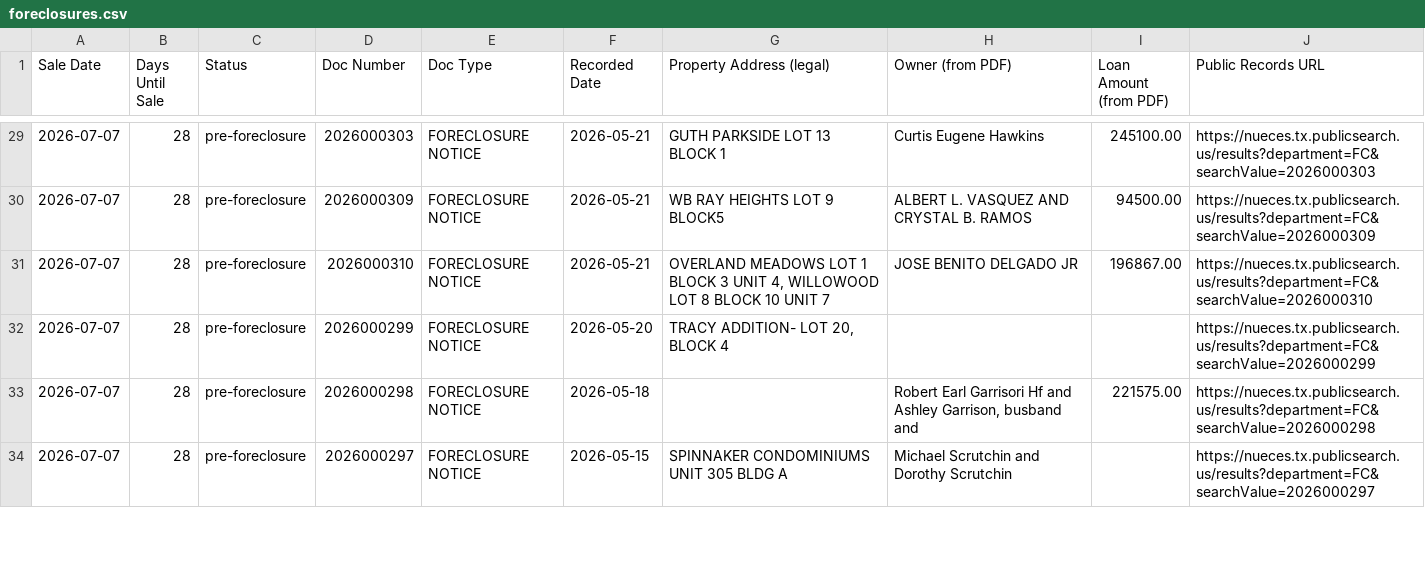
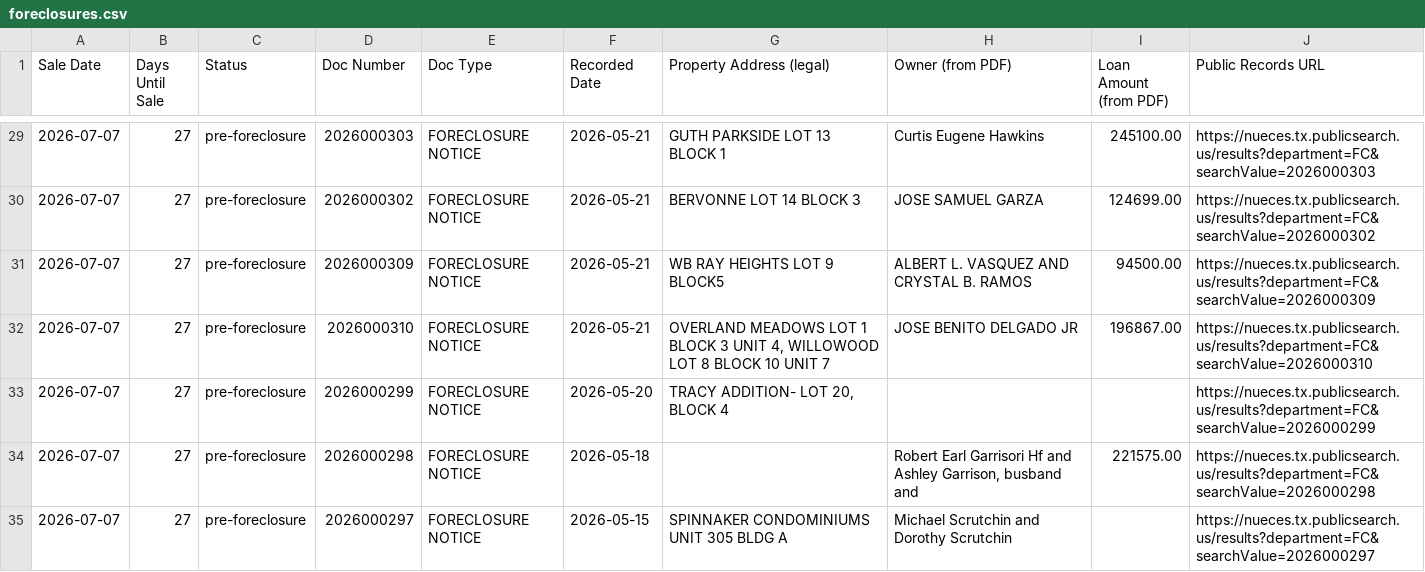
Before and after one commit to sbrios85/nueces-leads, a CSV file: data/foreclosures.csv, drawn as a sheet; only a part is shown, gaps mark what is left out; the diff covers the shown part only.

```diff
--- a/data/foreclosures.csv
+++ b/data/foreclosures.csv
@@ -29,6 +29,7 @@ Sale Date,Days Until Sale,Status,Doc Number,Doc Type,Recorded Date,Property Addr
-2026-07-07,28,pre-foreclosure,2026000303,FORECLOSURE NOTICE,2026-05-21,GUTH PARKSIDE LOT 13 BLOCK 1,Curtis Eugene Hawkins,245100.00,https://nueces.tx.publicsearch.us/results?department=FC&searchValue=2026000303
-2026-07-07,28,pre-foreclosure,2026000309,FORECLOSURE NOTICE,2026-05-21,WB RAY HEIGHTS LOT 9 BLOCK5,ALBERT L. VASQUEZ AND CRYSTAL B. RAMOS,94500.00,https://nueces.tx.publicsearch.us/results?department=FC&searchValue=2026000309
-2026-07-07,28,pre-foreclosure,2026000310,FORECLOSURE NOTICE,2026-05-21,"OVERLAND MEADOWS LOT 1 BLOCK 3 UNIT 4, WILLOWOOD LOT 8 BLOCK 10 UNIT 7",JOSE BENITO DELGADO JR,196867.00,https://nueces.tx.publicsearch.us/results?department=FC&searchValue=2026000310
-2026-07-07,28,pre-foreclosure,2026000299,FORECLOSURE NOTICE,2026-05-20,"TRACY ADDITION- LOT 20, BLOCK 4",,,https://nueces.tx.publicsearch.us/results?department=FC&searchValue=2026000299
-2026-07-07,28,pre-foreclosure,2026000298,FORECLOSURE NOTICE,2026-05-18,,"Robert Earl Garrisori Hf and Ashley Garrison, busband and",221575.00,https://nueces.tx.publicsearch.us/results?department=FC&searchValue=2026000298
-2026-07-07,28,pre-foreclosure,2026000297,FORECLOSURE NOTICE,2026-05-15,SPINNAKER CONDOMINIUMS UNIT 305 BLDG A,Michael Scrutchin and Dorothy Scrutchin,,https://nueces.tx.publicsearch.us/results?department=FC&searchValue=2026000297
+2026-07-07,27,pre-foreclosure,2026000303,FORECLOSURE NOTICE,2026-05-21,GUTH PARKSIDE LOT 13 BLOCK 1,Curtis Eugene Hawkins,245100.00,https://nueces.tx.publicsearch.us/results?department=FC&searchValue=2026000303
+2026-07-07,27,pre-foreclosure,2026000302,FORECLOSURE NOTICE,2026-05-21,BERVONNE LOT 14 BLOCK 3,JOSE SAMUEL GARZA,124699.00,https://nueces.tx.publicsearch.us/results?department=FC&searchValue=2026000302
+2026-07-07,27,pre-foreclosure,2026000309,FORECLOSURE NOTICE,2026-05-21,WB RAY HEIGHTS LOT 9 BLOCK5,ALBERT L. VASQUEZ AND CRYSTAL B. RAMOS,94500.00,https://nueces.tx.publicsearch.us/results?department=FC&searchValue=2026000309
+2026-07-07,27,pre-foreclosure,2026000310,FORECLOSURE NOTICE,2026-05-21,"OVERLAND MEADOWS LOT 1 BLOCK 3 UNIT 4, WILLOWOOD LOT 8 BLOCK 10 UNIT 7",JOSE BENITO DELGADO JR,196867.00,https://nueces.tx.publicsearch.us/results?department=FC&searchValue=2026000310
+2026-07-07,27,pre-foreclosure,2026000299,FORECLOSURE NOTICE,2026-05-20,"TRACY ADDITION- LOT 20, BLOCK 4",,,https://nueces.tx.publicsearch.us/results?department=FC&searchValue=2026000299
+2026-07-07,27,pre-foreclosure,2026000298,FORECLOSURE NOTICE,2026-05-18,,"Robert Earl Garrisori Hf and Ashley Garrison, busband and",221575.00,https://nueces.tx.publicsearch.us/results?department=FC&searchValue=2026000298
+2026-07-07,27,pre-foreclosure,2026000297,FORECLOSURE NOTICE,2026-05-15,SPINNAKER CONDOMINIUMS UNIT 305 BLDG A,Michael Scrutchin and Dorothy Scrutchin,,https://nueces.tx.publicsearch.us/results?department=FC&searchValue=2026000297
```
Also changed, not shown: 1 added row, 1 removed row and 58 edited cells elsewhere in this file, data/leads_for_ghl.csv, 6 other files.
